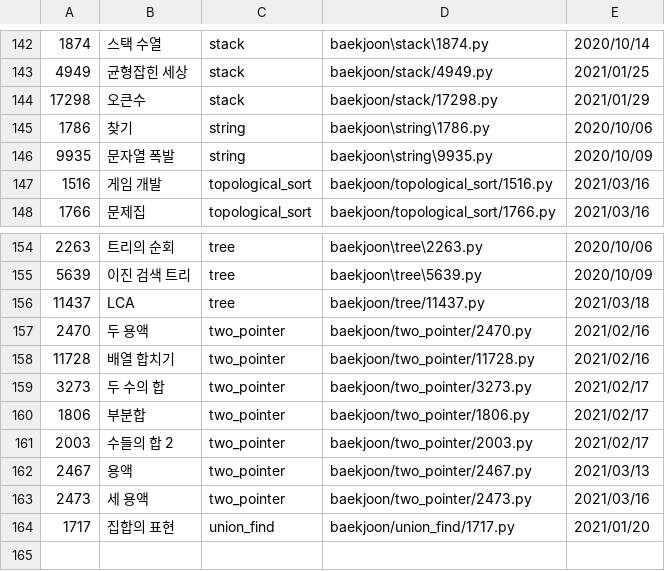
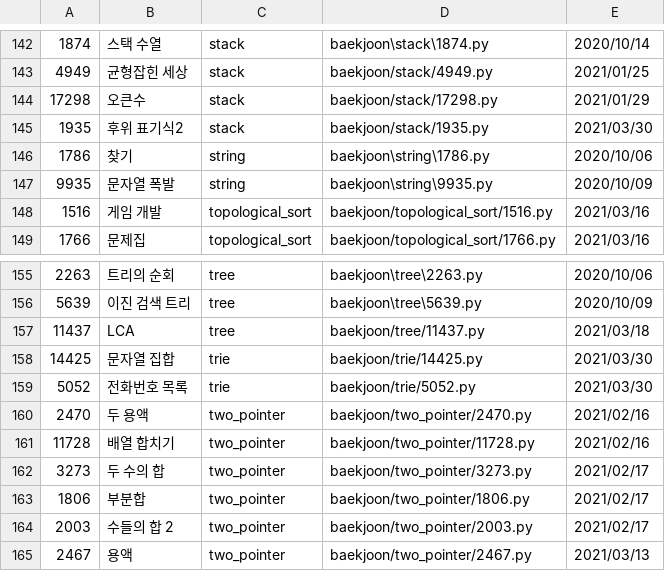
Before and after one commit to namhyun-gu/algorithm, a CSV file: scripts/cache.csv, drawn as a sheet; only a part is shown, gaps mark what is left out; the shorter side is filled out with more unchanged rows.

Commit message:
[baekjoon] Add today solution

```diff
--- a/scripts/cache.csv
+++ b/scripts/cache.csv
@@ -144,2 +144,3 @@
 17298,오큰수,stack,baekjoon/stack/17298.py,2021/01/29
+1935,후위 표기식2,stack,baekjoon/stack/1935.py,2021/03/30
 1786,찾기,string,baekjoon\string\1786.py,2020/10/06
@@ -156,2 +157,4 @@
 11437,LCA,tree,baekjoon/tree/11437.py,2021/03/18
+14425,문자열 집합,trie,baekjoon/trie/14425.py,2021/03/30
+5052,전화번호 목록,trie,baekjoon/trie/5052.py,2021/03/30
 2470,두 용액,two_pointer,baekjoon/two_pointer/2470.py,2021/02/16
```
Also changed, not shown: 4 other files.
